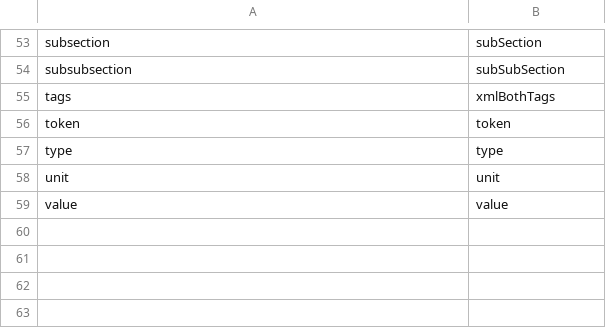
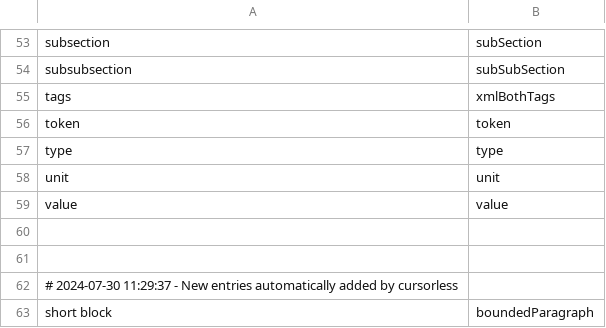
Before and after one commit to jaresty/mac-dotfiles, a CSV file: cursorless-settings/modifier_scope_types.csv, drawn as a sheet; only a part is shown, gaps mark what is left out.

Commit message:
Add short block to modifier scope types

```diff
--- a/cursorless-settings/modifier_scope_types.csv
+++ b/cursorless-settings/modifier_scope_types.csv
@@ -59 +59,5 @@ unit, unit
 value, value
+
+
+# 2024-07-30 11:29:37 - New entries automatically added by cursorless
+short block, boundedParagraph
```
